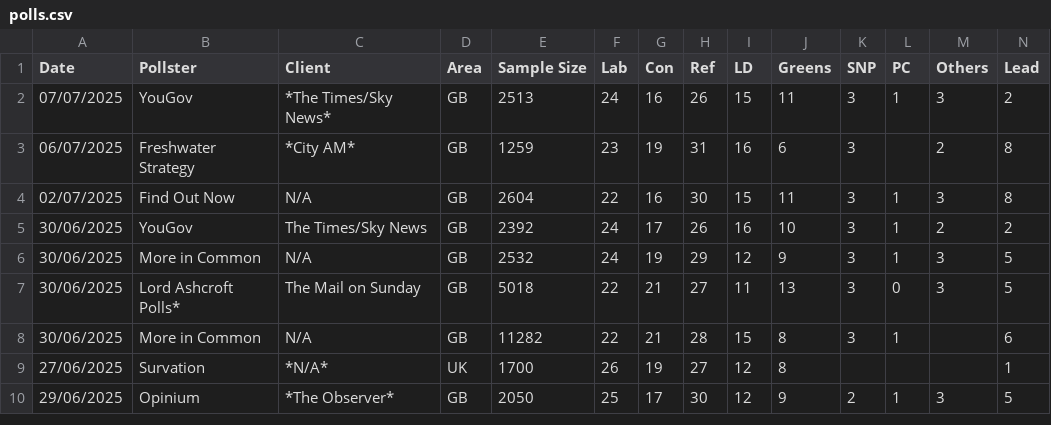
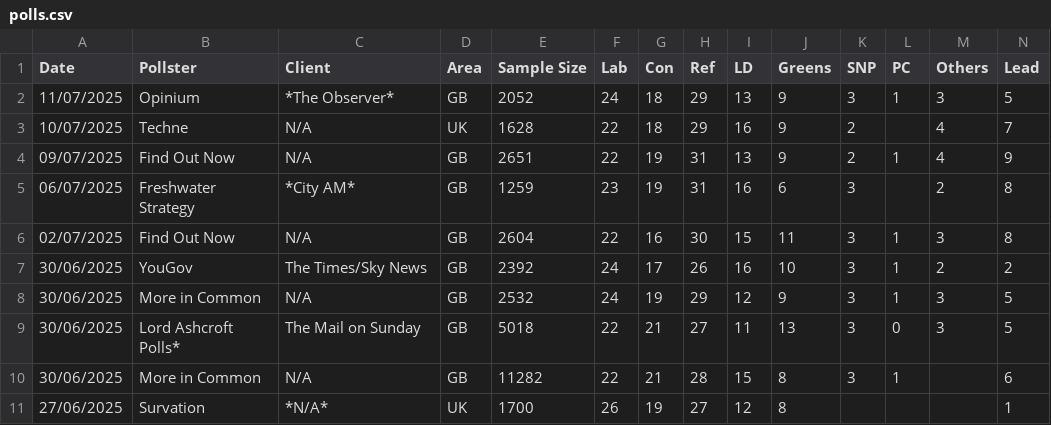
Before and after one commit to stock144/data-portfolio, a CSV file: Polling_project/polls.csv, drawn as a sheet; only a part is shown; the shorter side is filled out with more unchanged rows; removed rows and columns are numbered as before the commit, all else as after; rows hold the shown columns only; the diff names each change by its address in the sheet, - before the commit and + after, or states it on an @@ line.

Commit message:
add polls

```diff
--- a/Polling_project/polls.csv
+++ b/Polling_project/polls.csv
-row 2: 07/07/2025 | YouGov | *The Times/Sky News* | GB | 2513 | 24 | 16 | 26 | 15 | 11 | 3 | 1 | 3 | 2
+row 2: 11/07/2025 | Opinium | *The Observer* | GB | 2052 | 24 | 18 | 29 | 13 | 9 | 3 | 1 | 3 | 5
+row 3: 10/07/2025 | Techne | N/A | UK | 1628 | 22 | 18 | 29 | 16 | 9 | 2 |  | 4 | 7
+row 4: 09/07/2025 | Find Out Now | N/A | GB | 2651 | 22 | 19 | 31 | 13 | 9 | 2 | 1 | 4 | 9
```
Also changed, not shown: Seat_Graph_Project/all_seat_results.csv, 4 other files.
